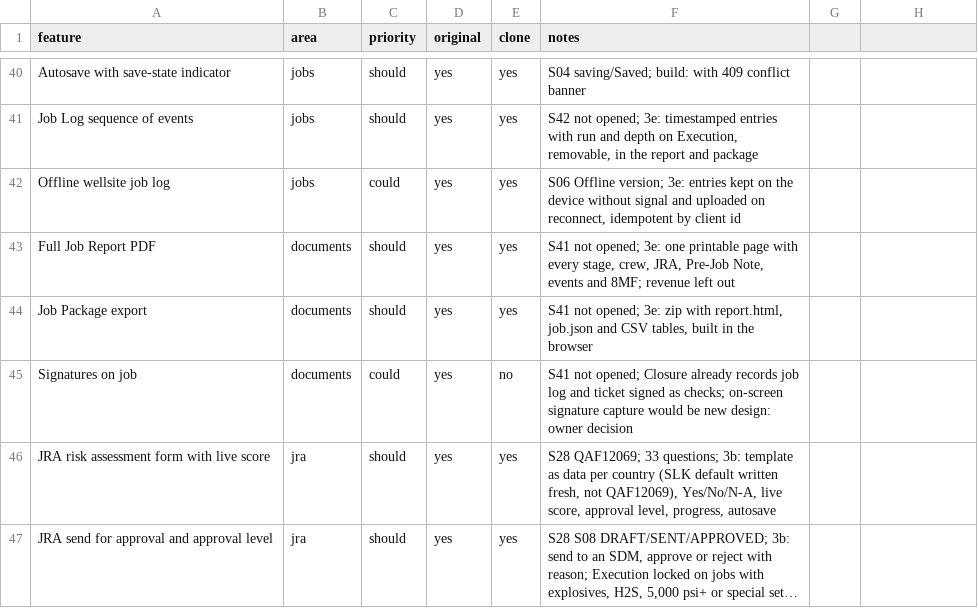
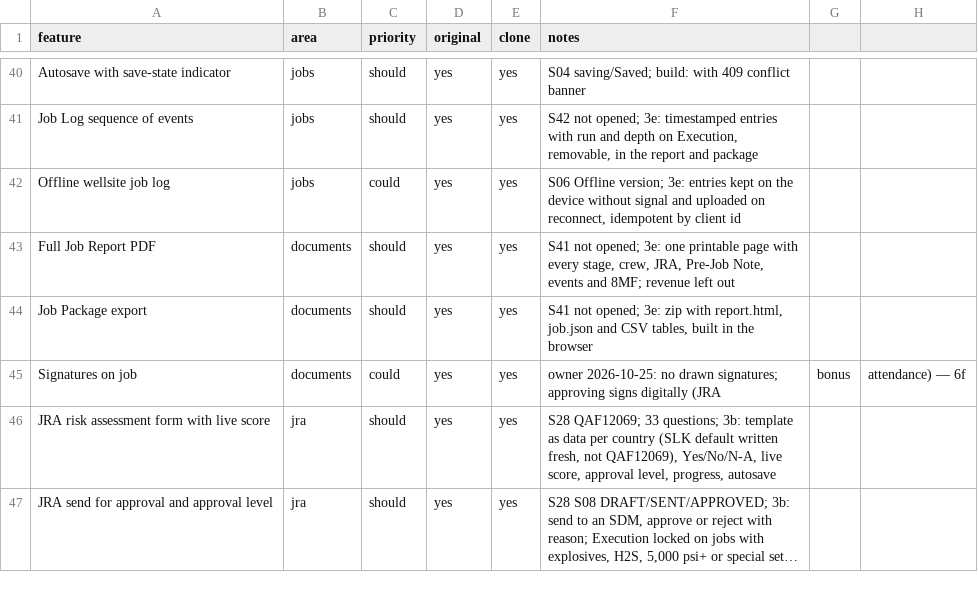
Before and after one commit to jpx406/SLKOperations, a CSV file: replica/features.csv, drawn as a sheet; only a part is shown, gaps mark what is left out; long unchanged cells end in ….

```diff
--- a/replica/features.csv
+++ b/replica/features.csv
@@ -44,3 +44,3 @@ Full Job Report PDF,documents,should,yes,yes,"S41 not opened; 3e: one printable
 Job Package export,documents,should,yes,yes,"S41 not opened; 3e: zip with report.html, job.json and CSV tables, built in the browser"
-Signatures on job,documents,could,yes,no,S41 not opened; Closure already records job log and ticket signed as checks; on-screen signature capture would be new design: owner decision
+Signatures on job,documents,could,yes,yes,owner 2026-10-25: no drawn signatures; approving signs digitally (JRA, bonus, attendance) — 6f
 JRA risk assessment form with live score,jra,should,yes,yes,"S28 QAF12069; 33 questions; 3b: template as data per country (SLK default written fresh, not QAF12069), Yes/No/N-A, live score, approval level, progress, autosave"
```
Also changed, not shown: 19 other files.
